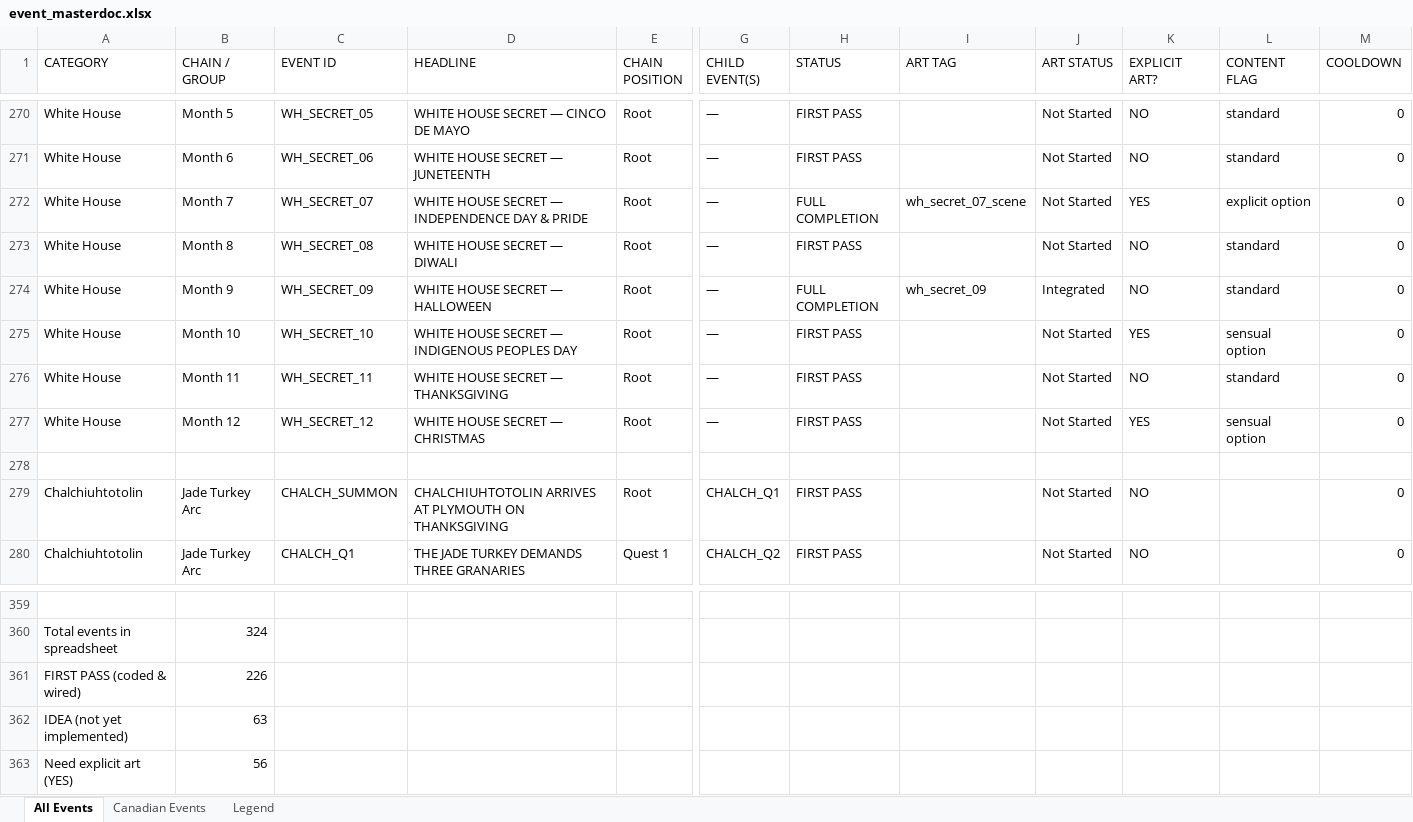
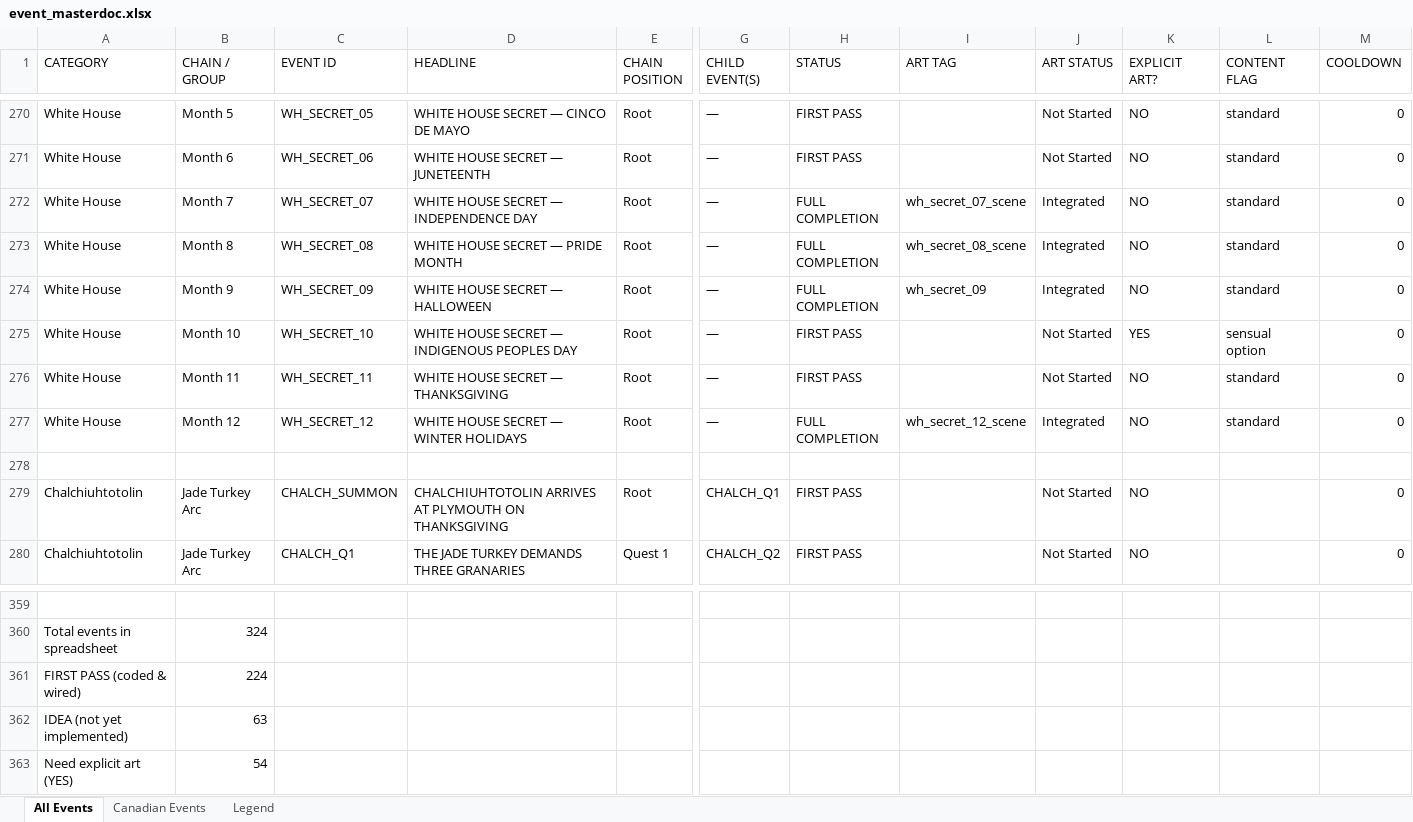
Before and after one commit to etherthegreat/mostupdatedfarsword, an Excel workbook: event_masterdoc.xlsx, sheet All Events, drawn as a sheet; only a part is shown, gaps mark what is left out; values as stored, in another font and other column widths than the file's, no cell formats; the diff names each change by its address in the sheet, - before the commit and + after, or states it on an @@ line.

```diff
--- a/event_masterdoc.xlsx (sheet All Events)
+++ b/event_masterdoc.xlsx (sheet All Events)
-D272 (HEADLINE): WHITE HOUSE SECRET — INDEPENDENCE DAY & PRIDE
+D272 (HEADLINE): WHITE HOUSE SECRET — INDEPENDENCE DAY
-J272:J273 (ART STATUS): Not Started
+J272:J273 (ART STATUS): Integrated
-K272 (EXPLICIT ART?): YES
+K272 (EXPLICIT ART?): NO
-L272 (CONTENT FLAG): explicit option
+L272 (CONTENT FLAG): standard
-D273 (HEADLINE): WHITE HOUSE SECRET — DIWALI
+D273 (HEADLINE): WHITE HOUSE SECRET — PRIDE MONTH
-H273 (STATUS): FIRST PASS
+H273 (STATUS): FULL COMPLETION
-I273 (ART TAG): (empty)
+I273 (ART TAG): wh_secret_08_scene
-D277 (HEADLINE): WHITE HOUSE SECRET — CHRISTMAS
+D277 (HEADLINE): WHITE HOUSE SECRET — WINTER HOLIDAYS
-H277 (STATUS): FIRST PASS
+H277 (STATUS): FULL COMPLETION
-I277 (ART TAG): (empty)
+I277 (ART TAG): wh_secret_12_scene
-J277 (ART STATUS): Not Started
+J277 (ART STATUS): Integrated
-K277 (EXPLICIT ART?): YES
+K277 (EXPLICIT ART?): NO
-L277 (CONTENT FLAG): sensual option
+L277 (CONTENT FLAG): standard
-B361 (CHAIN / GROUP): 226
+B361 (CHAIN / GROUP): 224
-B363 (CHAIN / GROUP): 56
+B363 (CHAIN / GROUP): 54
```
Also changed, not shown: cell formats, 6 other files.
